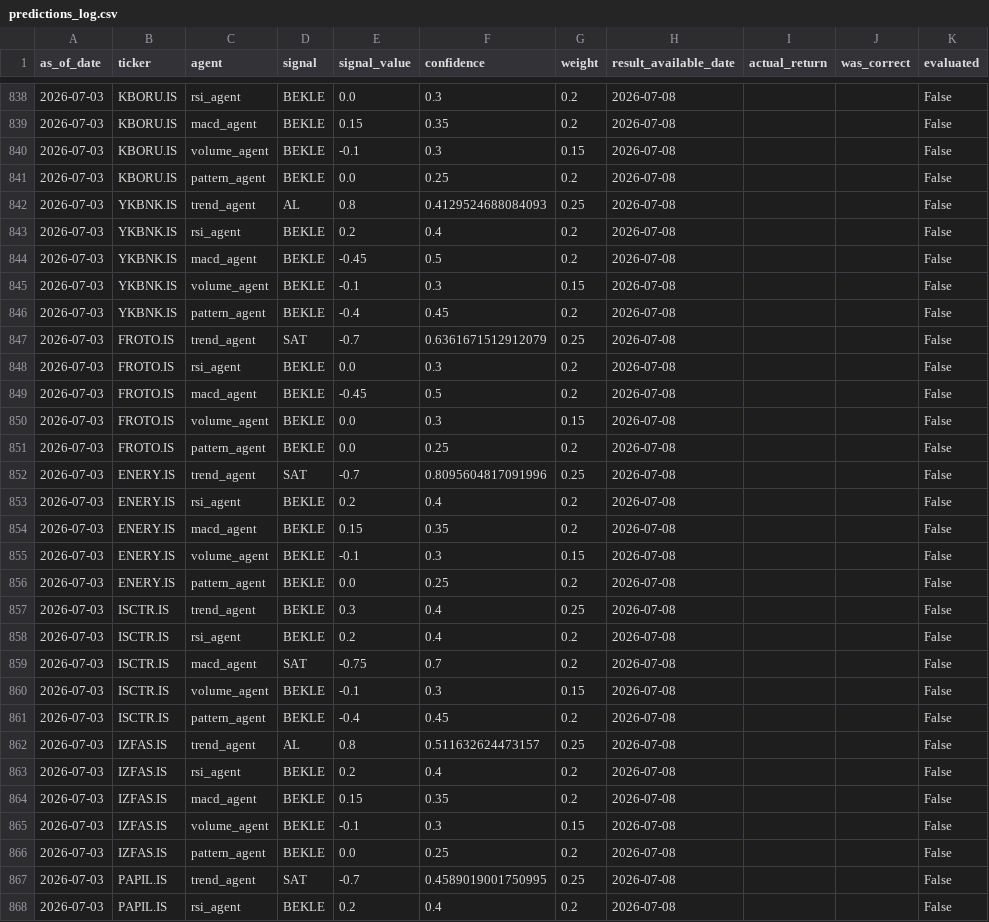
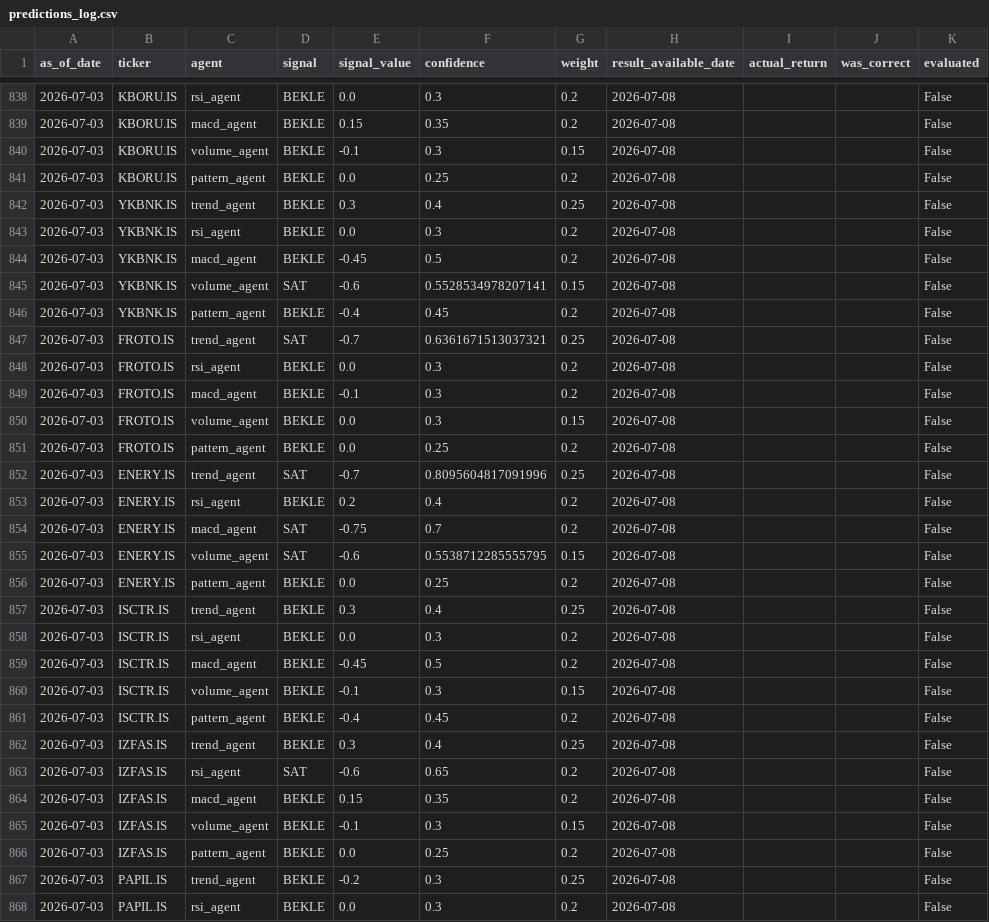
Before and after one commit to thimotheyone-dev/bist-night-analyst-claude-, a CSV file: data/processed/predictions_log.csv, drawn as a sheet; only a part is shown, gaps mark what is left out; the diff covers the shown part only.

```diff
--- a/data/processed/predictions_log.csv
+++ b/data/processed/predictions_log.csv
@@ -841,10 +841,10 @@ as_of_date,ticker,agent,signal,signal_value,confidence,weight,result_available_d
 2026-07-03,KBORU.IS,pattern_agent,BEKLE,0.0,0.25,0.2,2026-07-08,,,False
-2026-07-03,YKBNK.IS,trend_agent,AL,0.8,0.4129524688084093,0.25,2026-07-08,,,False
-2026-07-03,YKBNK.IS,rsi_agent,BEKLE,0.2,0.4,0.2,2026-07-08,,,False
+2026-07-03,YKBNK.IS,trend_agent,BEKLE,0.3,0.4,0.25,2026-07-08,,,False
+2026-07-03,YKBNK.IS,rsi_agent,BEKLE,0.0,0.3,0.2,2026-07-08,,,False
 2026-07-03,YKBNK.IS,macd_agent,BEKLE,-0.45,0.5,0.2,2026-07-08,,,False
-2026-07-03,YKBNK.IS,volume_agent,BEKLE,-0.1,0.3,0.15,2026-07-08,,,False
+2026-07-03,YKBNK.IS,volume_agent,SAT,-0.6,0.5528534978207141,0.15,2026-07-08,,,False
 2026-07-03,YKBNK.IS,pattern_agent,BEKLE,-0.4,0.45,0.2,2026-07-08,,,False
-2026-07-03,FROTO.IS,trend_agent,SAT,-0.7,0.6361671512912079,0.25,2026-07-08,,,False
+2026-07-03,FROTO.IS,trend_agent,SAT,-0.7,0.6361671513037321,0.25,2026-07-08,,,False
 2026-07-03,FROTO.IS,rsi_agent,BEKLE,0.0,0.3,0.2,2026-07-08,,,False
-2026-07-03,FROTO.IS,macd_agent,BEKLE,-0.45,0.5,0.2,2026-07-08,,,False
+2026-07-03,FROTO.IS,macd_agent,BEKLE,-0.1,0.3,0.2,2026-07-08,,,False
 2026-07-03,FROTO.IS,volume_agent,BEKLE,0.0,0.3,0.15,2026-07-08,,,False
@@ -853,12 +853,12 @@ as_of_date,ticker,agent,signal,signal_value,confidence,weight,result_available_d
 2026-07-03,ENERY.IS,rsi_agent,BEKLE,0.2,0.4,0.2,2026-07-08,,,False
-2026-07-03,ENERY.IS,macd_agent,BEKLE,0.15,0.35,0.2,2026-07-08,,,False
-2026-07-03,ENERY.IS,volume_agent,BEKLE,-0.1,0.3,0.15,2026-07-08,,,False
+2026-07-03,ENERY.IS,macd_agent,SAT,-0.75,0.7,0.2,2026-07-08,,,False
+2026-07-03,ENERY.IS,volume_agent,SAT,-0.6,0.5538712285555795,0.15,2026-07-08,,,False
 2026-07-03,ENERY.IS,pattern_agent,BEKLE,0.0,0.25,0.2,2026-07-08,,,False
 2026-07-03,ISCTR.IS,trend_agent,BEKLE,0.3,0.4,0.25,2026-07-08,,,False
-2026-07-03,ISCTR.IS,rsi_agent,BEKLE,0.2,0.4,0.2,2026-07-08,,,False
-2026-07-03,ISCTR.IS,macd_agent,SAT,-0.75,0.7,0.2,2026-07-08,,,False
+2026-07-03,ISCTR.IS,rsi_agent,BEKLE,0.0,0.3,0.2,2026-07-08,,,False
+2026-07-03,ISCTR.IS,macd_agent,BEKLE,-0.45,0.5,0.2,2026-07-08,,,False
 2026-07-03,ISCTR.IS,volume_agent,BEKLE,-0.1,0.3,0.15,2026-07-08,,,False
 2026-07-03,ISCTR.IS,pattern_agent,BEKLE,-0.4,0.45,0.2,2026-07-08,,,False
-2026-07-03,IZFAS.IS,trend_agent,AL,0.8,0.511632624473157,0.25,2026-07-08,,,False
-2026-07-03,IZFAS.IS,rsi_agent,BEKLE,0.2,0.4,0.2,2026-07-08,,,False
+2026-07-03,IZFAS.IS,trend_agent,BEKLE,0.3,0.4,0.25,2026-07-08,,,False
+2026-07-03,IZFAS.IS,rsi_agent,SAT,-0.6,0.65,0.2,2026-07-08,,,False
 2026-07-03,IZFAS.IS,macd_agent,BEKLE,0.15,0.35,0.2,2026-07-08,,,False
@@ -866,3 +866,3 @@ as_of_date,ticker,agent,signal,signal_value,confidence,weight,result_available_d
 2026-07-03,IZFAS.IS,pattern_agent,BEKLE,0.0,0.25,0.2,2026-07-08,,,False
-2026-07-03,PAPIL.IS,trend_agent,SAT,-0.7,0.4589019001750995,0.25,2026-07-08,,,False
-2026-07-03,PAPIL.IS,rsi_agent,BEKLE,0.2,0.4,0.2,2026-07-08,,,False
+2026-07-03,PAPIL.IS,trend_agent,BEKLE,-0.2,0.3,0.25,2026-07-08,,,False
+2026-07-03,PAPIL.IS,rsi_agent,BEKLE,0.0,0.3,0.2,2026-07-08,,,False
```
Also changed, not shown: 116 edited cells elsewhere in this file, data/processed/latest_signals.csv, 1 other file.
